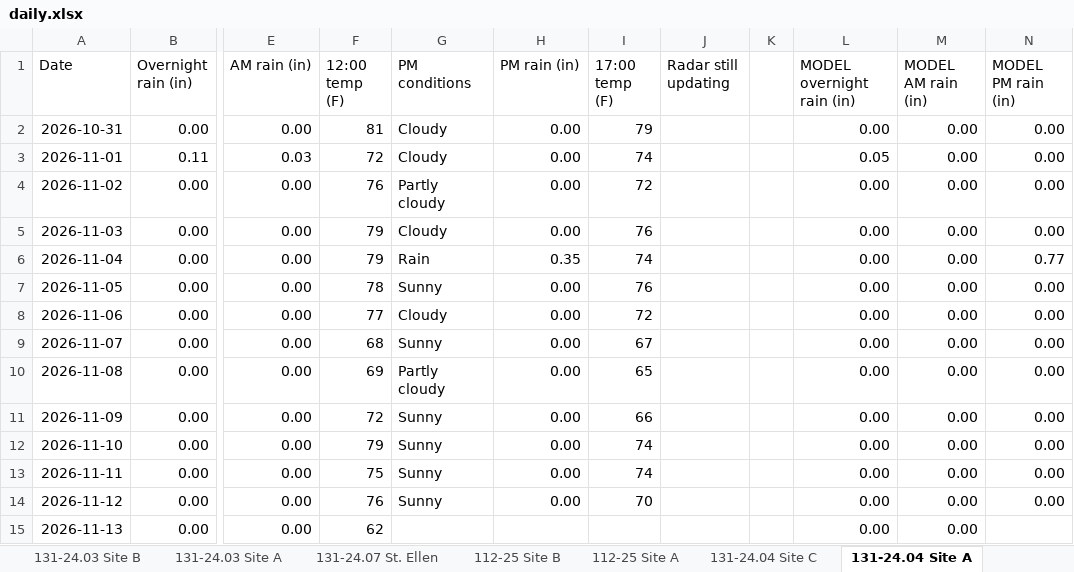
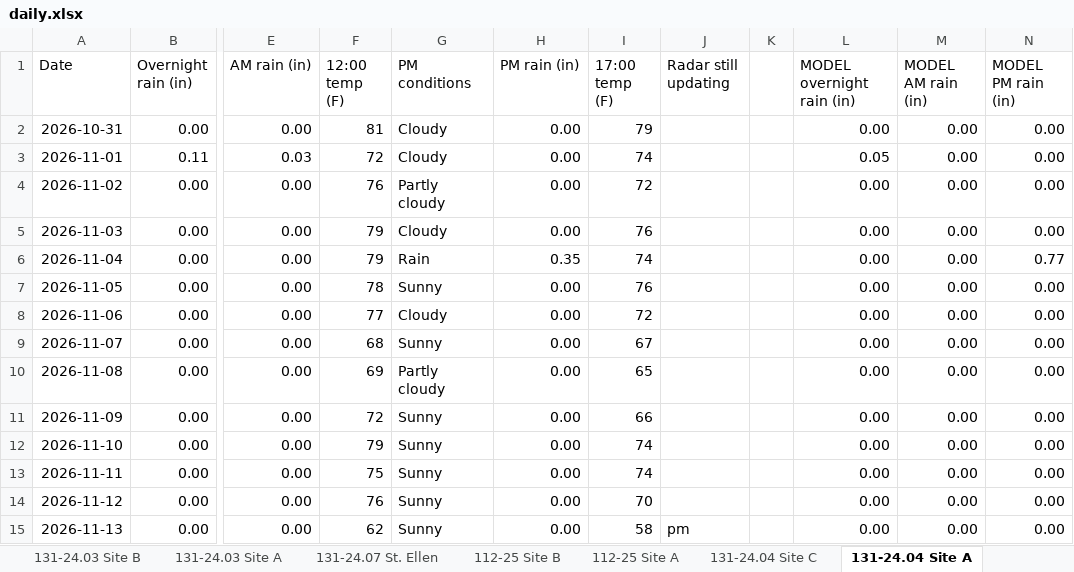
Before and after one commit to chazbreaux/twajobsiteweather, an Excel workbook: data/daily.xlsx, sheet 131-24.04 Site A, drawn as a sheet; only a part is shown, gaps mark what is left out; values as stored, in another font and other column widths than the file's, no borders; the diff names each change by its address in the sheet, - before the commit and + after, or states it on an @@ line.

```diff
--- a/data/daily.xlsx (sheet 131-24.04 Site A)
+++ b/data/daily.xlsx (sheet 131-24.04 Site A)
-G15 (PM conditions): (empty)
+G15 (PM conditions): Sunny
-H15 (PM rain (in)): (empty)
+H15 (PM rain (in)): 0.00
-I15 (17:00 temp (F)): (empty)
+I15 (17:00 temp (F)): 58
-J15 (Radar still updating): (empty)
+J15 (Radar still updating): pm
-N15 (MODEL PM rain (in)): (empty)
+N15 (MODEL PM rain (in)): 0.00
```
Also changed, not shown: sheet 131-24.07 St. Ellen, sheet Ellis Odom Bridge, sheet Hickory Grove Church Bridge, sheet 131-24.03 Site B, sheet 131-24.03 Site A, sheet 131-24.04 Site C, 7 more sheets, 2 other files.
